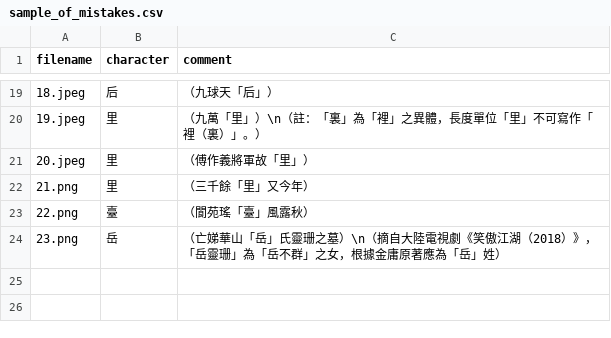
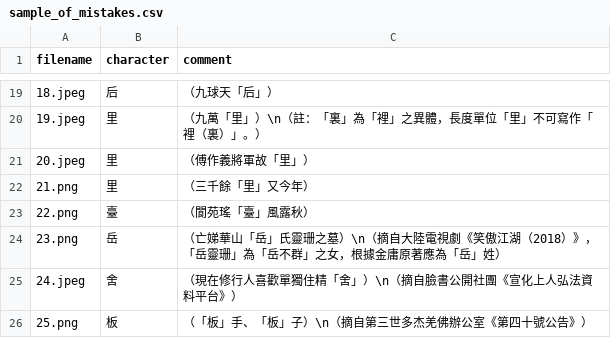
Before and after one commit to zhmgczh/Notes-on-Traditional-Chinese-Characters-in-Taiwan-for-Mainland-Chinese-Residents, a CSV file: Sample_of_Mistakes/sample_of_mistakes.csv, drawn as a sheet; only a part is shown, gaps mark what is left out.

```diff
--- a/Sample_of_Mistakes/sample_of_mistakes.csv
+++ b/Sample_of_Mistakes/sample_of_mistakes.csv
@@ -24 +24,3 @@ filename,character,comment
 23.png,岳,（亡娣華山「岳」氏靈珊之墓）\n（摘自大陸電視劇《笑傲江湖（2018）》，「岳靈珊」為「岳不群」之女，根據金庸原著應為「岳」姓）
+24.jpeg,舍,（現在修行人喜歡單獨住精「舍」）\n（摘自臉書公開社團《宣化上人弘法資料平台》）
+25.png,板,（「板」手、「板」子）\n（摘自第三世多杰羌佛辦公室《第四十號公告》）
```
Also changed, not shown: import.csv, 12 other files.
